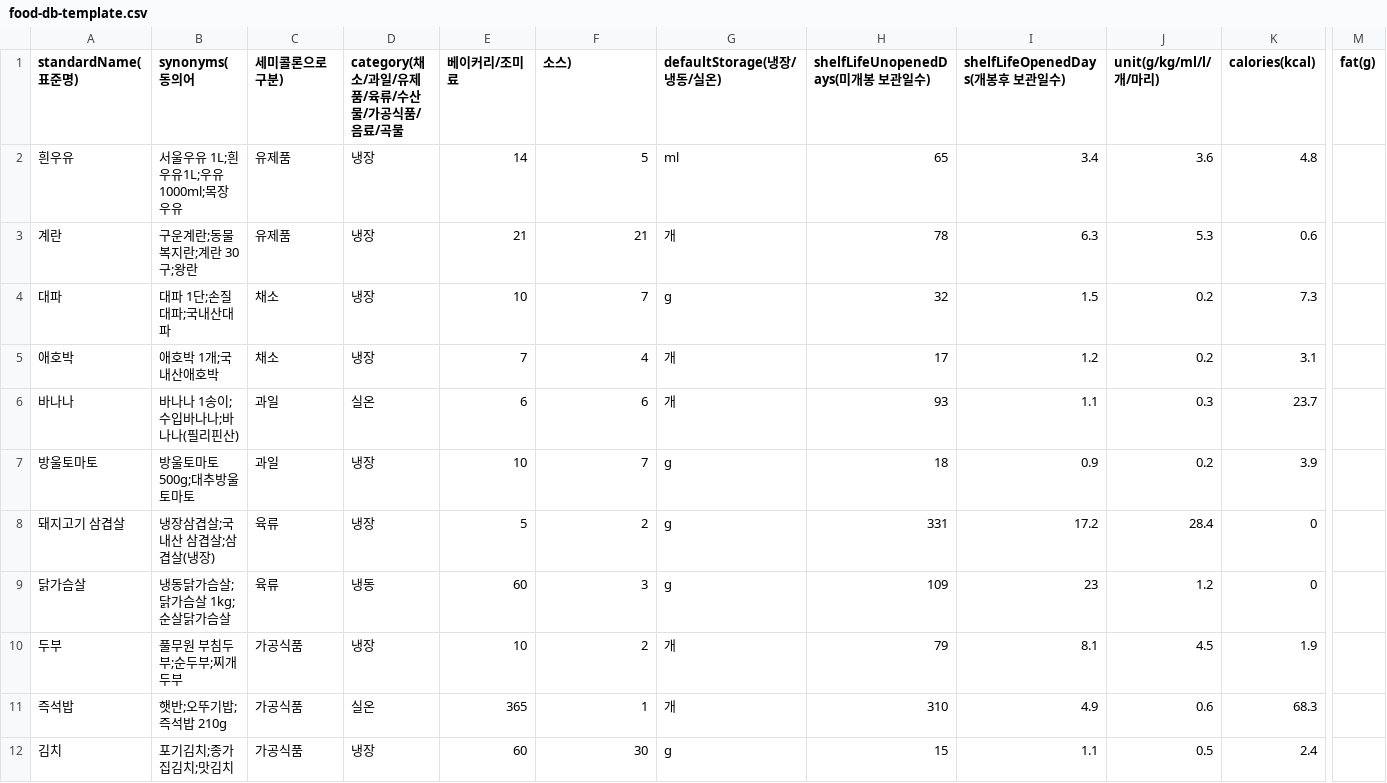
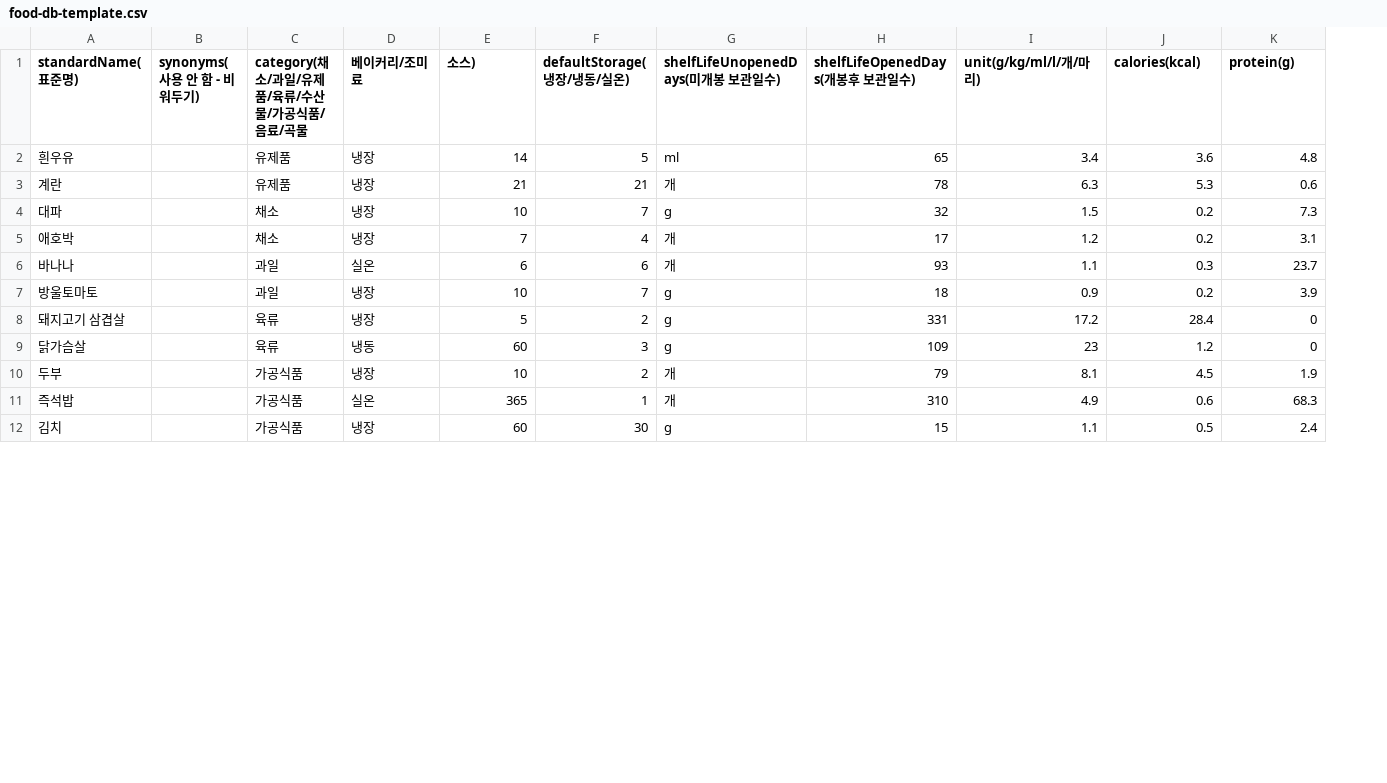
Before and after one commit to hj1640/Capstone_Design_Project, a CSV file: data-template/food-db-template.csv, drawn as a sheet; only a part is shown, gaps mark what is left out; removed rows and columns are numbered as before the commit, all else as after; the diff covers the shown part only; the diff names each change by its address in the sheet, - before the commit and + after, or states it on an @@ line.

```diff
--- a/data-template/food-db-template.csv
+++ b/data-template/food-db-template.csv
-column B (synonyms(동의어), rows 2-12: 서울우유 1L;흰우유1L;우유 1000ml;목장우유 | 구운계란;동물복지란;계란 30구;왕란 | 대파 1단;손질대파;국내산대파 | 애호박 1개;국내산애호박 | 바나나 1송이;수입바나나;바나나(필리핀산) | 방울토마토500g;대추방울토마토 | 냉장삼겹살;국내산 삼겹살;삼겹살(냉장) | 냉동닭가슴살;닭가슴살 1kg;순살닭가슴살 | 풀무원 부침두부;순두부;찌개두부 | 햇반;오뚜기밥;즉석밥 210g | 포기김치;종가집김치;맛김치
+column B (synonyms(사용 안 함 - 비워두기)), empty
-column M (fat(g)), empty
-C1: 세미콜론으로 구분)
+C1: category(채소/과일/유제품/육류/수산물/가공식품/음료/곡물
-D1: category(채소/과일/유제품/육류/수산물/가공식품/음료/곡물
+D1: 베이커리/조미료
-E1: 베이커리/조미료
+E1: 소스)
-F1: 소스)
+F1: defaultStorage(냉장/냉동/실온)
-G1: defaultStorage(냉장/냉동/실온)
+G1: shelfLifeUnopenedDays(미개봉 보관일수)
-H1: shelfLifeUnopenedDays(미개봉 보관일수)
+H1: shelfLifeOpenedDays(개봉후 보관일수)
-I1: shelfLifeOpenedDays(개봉후 보관일수)
+I1: unit(g/kg/ml/l/개/마리)
-J1: unit(g/kg/ml/l/개/마리)
+J1: calories(kcal)
-K1: calories(kcal)
+K1: protein(g)
```
Also changed, not shown: 1 edited cell elsewhere in this file, 22 other files.
